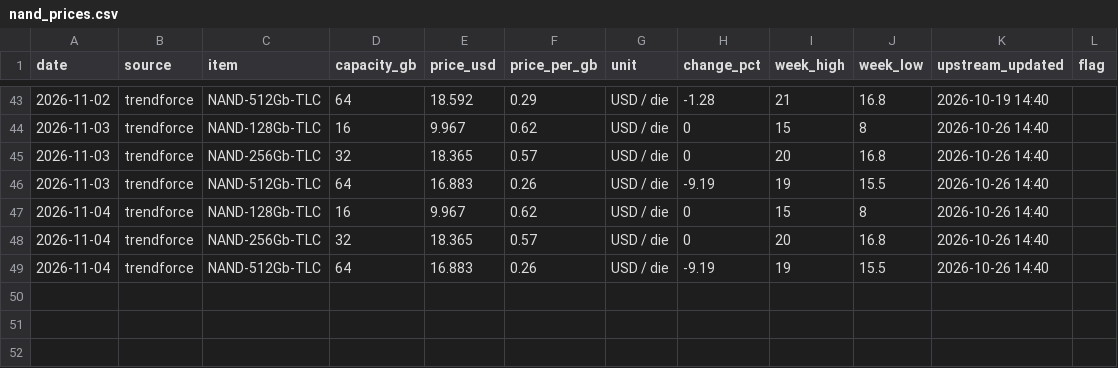
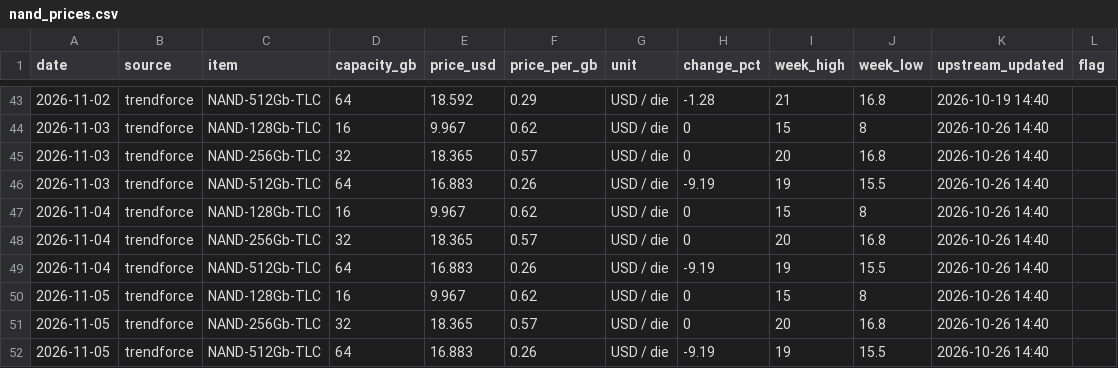
Before and after one commit to fenggg1988/memory-scraper, a CSV file: data/nand_prices.csv, drawn as a sheet; only a part is shown, gaps mark what is left out; the diff names each change by its address in the sheet, - before the commit and + after, or states it on an @@ line.

```diff
--- a/data/nand_prices.csv
+++ b/data/nand_prices.csv
+row 50: 2026-11-05 | trendforce | NAND-128Gb-TLC | 16 | 9.967 | 0.62 | USD / die | 0 | 15 | 8 | 2026-10-26 14:40
+row 51: 2026-11-05 | trendforce | NAND-256Gb-TLC | 32 | 18.365 | 0.57 | USD / die | 0 | 20 | 16.8 | 2026-10-26 14:40
+row 52: 2026-11-05 | trendforce | NAND-512Gb-TLC | 64 | 16.883 | 0.26 | USD / die | -9.19 | 19 | 15.5 | 2026-10-26 14:40
```
Also changed, not shown: data/hbm_prices.csv, 3 other files.
